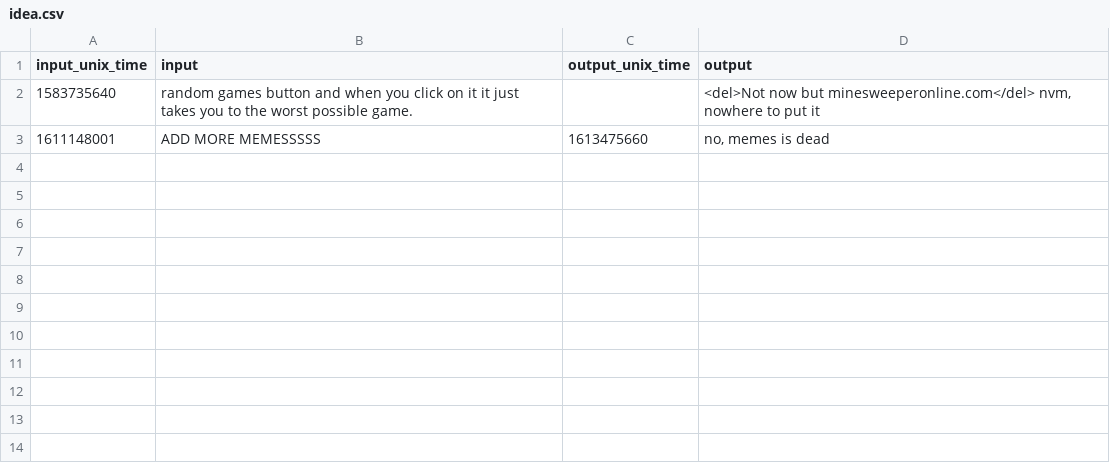
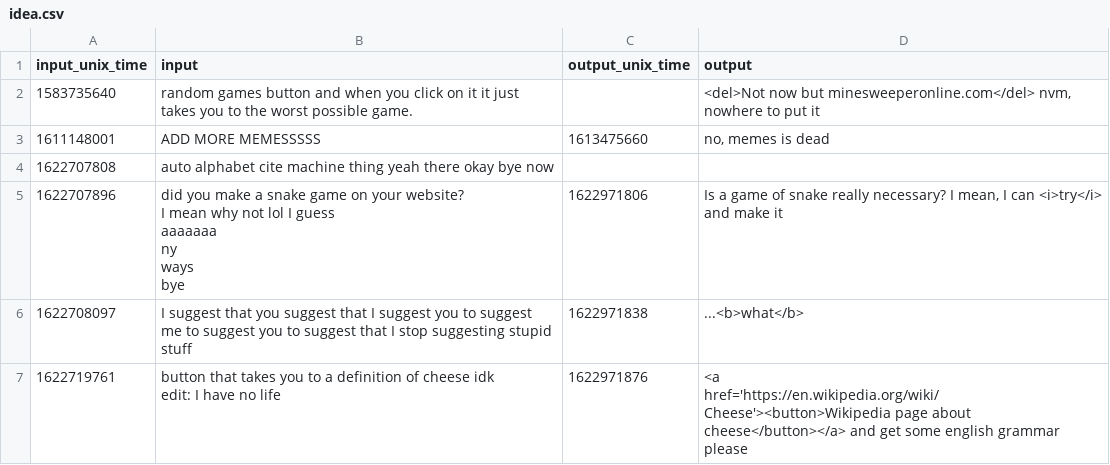
Before and after one commit to JacksonChen666/JacksonChen666.github.io, a CSV file: _data/idea.csv, drawn as a sheet.

Commit message:
new ideas suggested

```diff
--- a/_data/idea.csv
+++ b/_data/idea.csv
@@ -3 +3,16 @@ input_unix_time,input,output_unix_time,output
 1611148001,"ADD MORE MEMESSSSS",1613475660,"no, memes is dead"
+1622707808,"auto alphabet cite machine thing yeah there okay bye now",,""
+1622707896,"did you make a snake game on your website?
+
+I mean why not lol I guess
+
+aaaaaaa
+
+ny
+
+ways
+
+bye",1622971806,"Is a game of snake really necessary? I mean, I can <i>try</i> and make it"
+1622708097,"I suggest that you suggest that I suggest you to suggest me to suggest you to suggest that I stop suggesting stupid stuff",1622971838,"...<b>what</b>"
+1622719761,"button that takes you to a definition of cheese idk
+edit: I have no life",1622971876,"<a href='https://en.wikipedia.org/wiki/Cheese'><button>Wikipedia page about cheese</button></a> and get some english grammar please"
```
